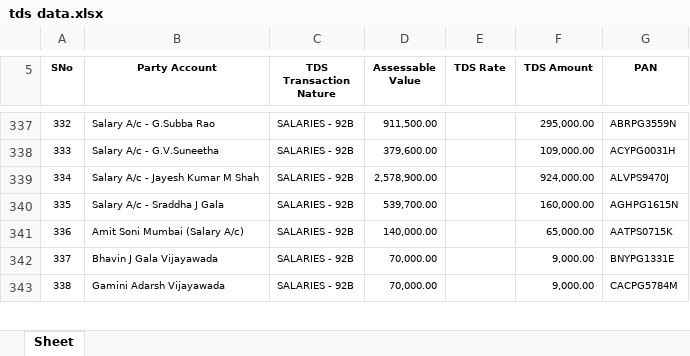
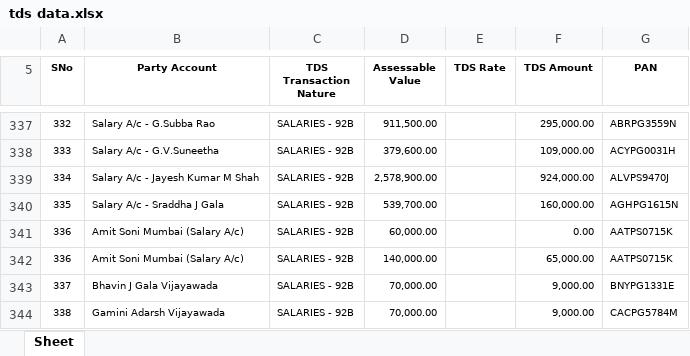
Before and after one commit to hiteshram/twills_tds_consolidator, an Excel workbook: data/tds data.xlsx, sheet Sheet, drawn as a sheet; only a part is shown, gaps mark what is left out; values as stored, in another font and other column widths than the file's, no borders; the diff names each change by its address in the sheet, - before the commit and + after, or states it on an @@ line.

```diff
--- a/data/tds data.xlsx (sheet Sheet)
+++ b/data/tds data.xlsx (sheet Sheet)
+row 341: 336 | Amit Soni Mumbai (Salary A/c) | SALARIES - 92B | 60,000.00 |  | 0.00 | AATPS0715K
```
Also changed, not shown: 3 other files.
